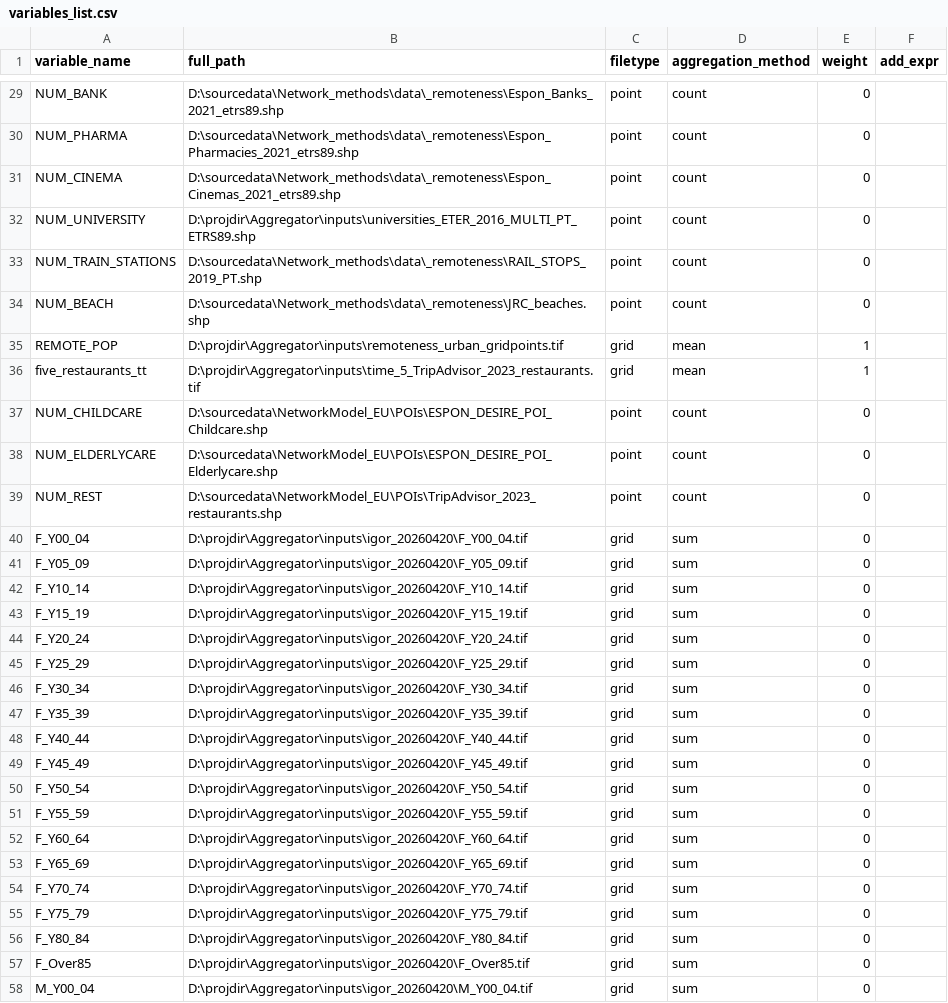
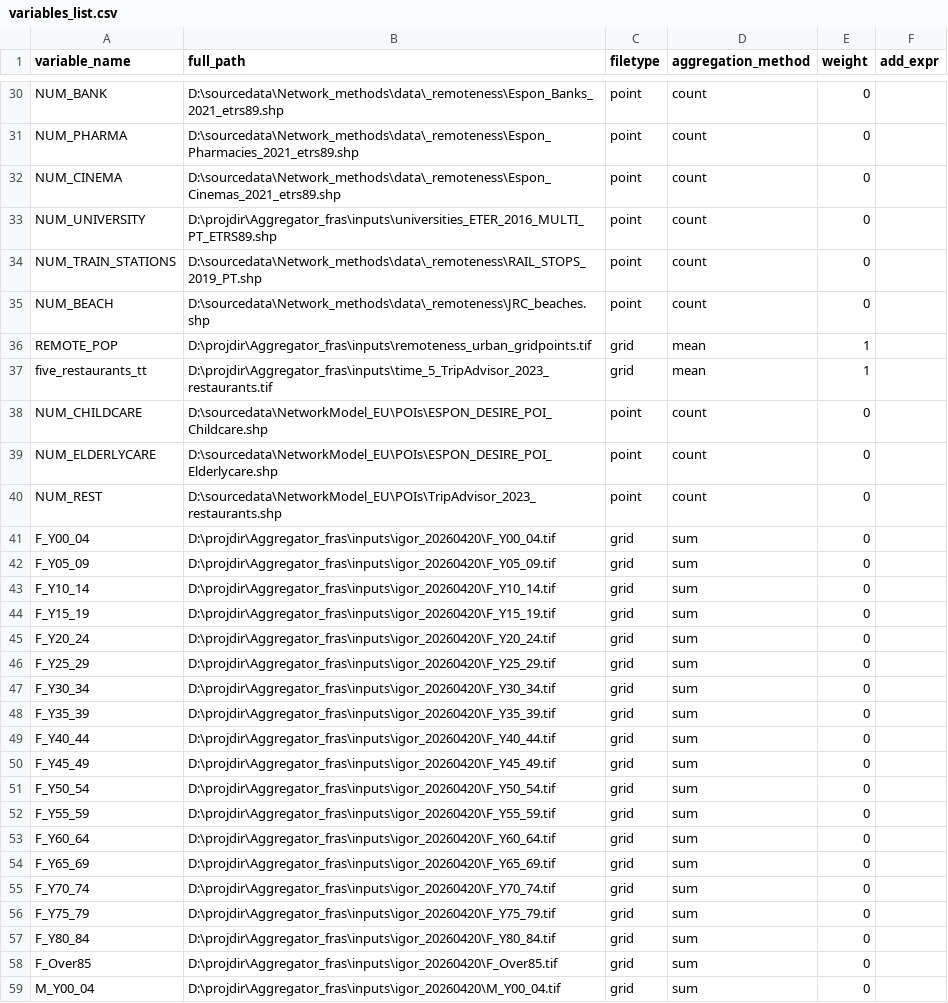
Before and after one commit to cjacobscrisioni/Aggregator, a CSV file: variables_list.csv, drawn as a sheet; only a part is shown, gaps mark what is left out; the diff covers the shown part only.

Commit message:
More variables, boundary definition taken from environment, geopackage as output.

```diff
--- a/variables_list.csv
+++ b/variables_list.csv
@@ -31,7 +32,7 @@ NUM_PHARMA;D:\sourcedata\Network_methods\data\_remoteness\Espon_Pharmacies_2021_
 NUM_CINEMA;D:\sourcedata\Network_methods\data\_remoteness\Espon_Cinemas_2021_etrs89.shp;point;count;0;
-NUM_UNIVERSITY;D:\projdir\Aggregator\inputs\universities_ETER_2016_MULTI_PT_ETRS89.shp;point;count;0;
+NUM_UNIVERSITY;D:\projdir\Aggregator_fras\inputs\universities_ETER_2016_MULTI_PT_ETRS89.shp;point;count;0;
 NUM_TRAIN_STATIONS;D:\sourcedata\Network_methods\data\_remoteness\RAIL_STOPS_2019_PT.shp;point;count;0;
 NUM_BEACH;D:\sourcedata\Network_methods\data\_remoteness\JRC_beaches.shp;point;count;0;
-REMOTE_POP;D:\projdir\Aggregator\inputs\remoteness_urban_gridpoints.tif;grid;mean;1;
-five_restaurants_tt;D:\projdir\Aggregator\inputs\time_5_TripAdvisor_2023_restaurants.tif;grid;mean;1;
+REMOTE_POP;D:\projdir\Aggregator_fras\inputs\remoteness_urban_gridpoints.tif;grid;mean;1;
+five_restaurants_tt;D:\projdir\Aggregator_fras\inputs\time_5_TripAdvisor_2023_restaurants.tif;grid;mean;1;
 NUM_CHILDCARE;D:\sourcedata\NetworkModel_EU\POIs\ESPON_DESIRE_POI_Childcare.shp;point;count;0;
@@ -39,20 +40,20 @@ NUM_ELDERLYCARE;D:\sourcedata\NetworkModel_EU\POIs\ESPON_DESIRE_POI_Elderlycare.
 NUM_REST;D:\sourcedata\NetworkModel_EU\POIs\TripAdvisor_2023_restaurants.shp;point;count;0;
-F_Y00_04;D:\projdir\Aggregator\inputs\igor_20260420\F_Y00_04.tif;grid;sum;0;
-F_Y05_09;D:\projdir\Aggregator\inputs\igor_20260420\F_Y05_09.tif;grid;sum;0;
-F_Y10_14;D:\projdir\Aggregator\inputs\igor_20260420\F_Y10_14.tif;grid;sum;0;
-F_Y15_19;D:\projdir\Aggregator\inputs\igor_20260420\F_Y15_19.tif;grid;sum;0;
-F_Y20_24;D:\projdir\Aggregator\inputs\igor_20260420\F_Y20_24.tif;grid;sum;0;
-F_Y25_29;D:\projdir\Aggregator\inputs\igor_20260420\F_Y25_29.tif;grid;sum;0;
-F_Y30_34;D:\projdir\Aggregator\inputs\igor_20260420\F_Y30_34.tif;grid;sum;0;
-F_Y35_39;D:\projdir\Aggregator\inputs\igor_20260420\F_Y35_39.tif;grid;sum;0;
-F_Y40_44;D:\projdir\Aggregator\inputs\igor_20260420\F_Y40_44.tif;grid;sum;0;
-F_Y45_49;D:\projdir\Aggregator\inputs\igor_20260420\F_Y45_49.tif;grid;sum;0;
-F_Y50_54;D:\projdir\Aggregator\inputs\igor_20260420\F_Y50_54.tif;grid;sum;0;
-F_Y55_59;D:\projdir\Aggregator\inputs\igor_20260420\F_Y55_59.tif;grid;sum;0;
-F_Y60_64;D:\projdir\Aggregator\inputs\igor_20260420\F_Y60_64.tif;grid;sum;0;
-F_Y65_69;D:\projdir\Aggregator\inputs\igor_20260420\F_Y65_69.tif;grid;sum;0;
-F_Y70_74;D:\projdir\Aggregator\inputs\igor_20260420\F_Y70_74.tif;grid;sum;0;
-F_Y75_79;D:\projdir\Aggregator\inputs\igor_20260420\F_Y75_79.tif;grid;sum;0;
-F_Y80_84;D:\projdir\Aggregator\inputs\igor_20260420\F_Y80_84.tif;grid;sum;0;
-F_Over85;D:\projdir\Aggregator\inputs\igor_20260420\F_Over85.tif;grid;sum;0;
-M_Y00_04;D:\projdir\Aggregator\inputs\igor_20260420\M_Y00_04.tif;grid;sum;0;
+F_Y00_04;D:\projdir\Aggregator_fras\inputs\igor_20260420\F_Y00_04.tif;grid;sum;0;
+F_Y05_09;D:\projdir\Aggregator_fras\inputs\igor_20260420\F_Y05_09.tif;grid;sum;0;
+F_Y10_14;D:\projdir\Aggregator_fras\inputs\igor_20260420\F_Y10_14.tif;grid;sum;0;
+F_Y15_19;D:\projdir\Aggregator_fras\inputs\igor_20260420\F_Y15_19.tif;grid;sum;0;
+F_Y20_24;D:\projdir\Aggregator_fras\inputs\igor_20260420\F_Y20_24.tif;grid;sum;0;
+F_Y25_29;D:\projdir\Aggregator_fras\inputs\igor_20260420\F_Y25_29.tif;grid;sum;0;
+F_Y30_34;D:\projdir\Aggregator_fras\inputs\igor_20260420\F_Y30_34.tif;grid;sum;0;
+F_Y35_39;D:\projdir\Aggregator_fras\inputs\igor_20260420\F_Y35_39.tif;grid;sum;0;
+F_Y40_44;D:\projdir\Aggregator_fras\inputs\igor_20260420\F_Y40_44.tif;grid;sum;0;
+F_Y45_49;D:\projdir\Aggregator_fras\inputs\igor_20260420\F_Y45_49.tif;grid;sum;0;
+F_Y50_54;D:\projdir\Aggregator_fras\inputs\igor_20260420\F_Y50_54.tif;grid;sum;0;
+F_Y55_59;D:\projdir\Aggregator_fras\inputs\igor_20260420\F_Y55_59.tif;grid;sum;0;
+F_Y60_64;D:\projdir\Aggregator_fras\inputs\igor_20260420\F_Y60_64.tif;grid;sum;0;
+F_Y65_69;D:\projdir\Aggregator_fras\inputs\igor_20260420\F_Y65_69.tif;grid;sum;0;
+F_Y70_74;D:\projdir\Aggregator_fras\inputs\igor_20260420\F_Y70_74.tif;grid;sum;0;
+F_Y75_79;D:\projdir\Aggregator_fras\inputs\igor_20260420\F_Y75_79.tif;grid;sum;0;
+F_Y80_84;D:\projdir\Aggregator_fras\inputs\igor_20260420\F_Y80_84.tif;grid;sum;0;
+F_Over85;D:\projdir\Aggregator_fras\inputs\igor_20260420\F_Over85.tif;grid;sum;0;
+M_Y00_04;D:\projdir\Aggregator_fras\inputs\igor_20260420\M_Y00_04.tif;grid;sum;0;
```
Also changed, not shown: 13 added rows and 43 edited cells elsewhere in this file, 2 other files.
